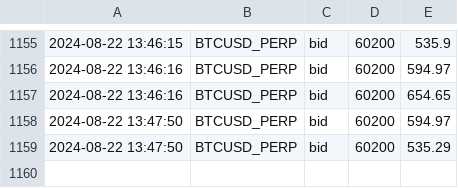
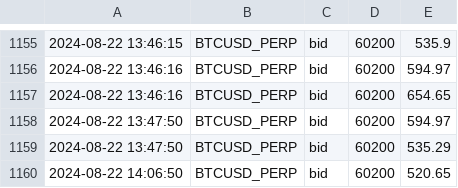
Before and after one commit to caotuanvu123/ob-btc-future, a CSV file: csv/futures/future_order_book_btcusdt_2024-08-22.csv, drawn as a sheet; only a part is shown, gaps mark what is left out.

```diff
--- a/csv/futures/future_order_book_btcusdt_2024-08-22.csv
+++ b/csv/futures/future_order_book_btcusdt_2024-08-22.csv
@@ -1159 +1159,2 @@
 2024-08-22 13:47:50,BTCUSD_PERP,bid,60200,535.29
+2024-08-22 14:06:50,BTCUSD_PERP,bid,60200,520.65
```
Also changed, not shown: csv/futures/future_order_book_ethusdt_2024-08-22.csv, csv/spots/future_order_book_btcusdt_2024-08-22.csv, 2 other files.
